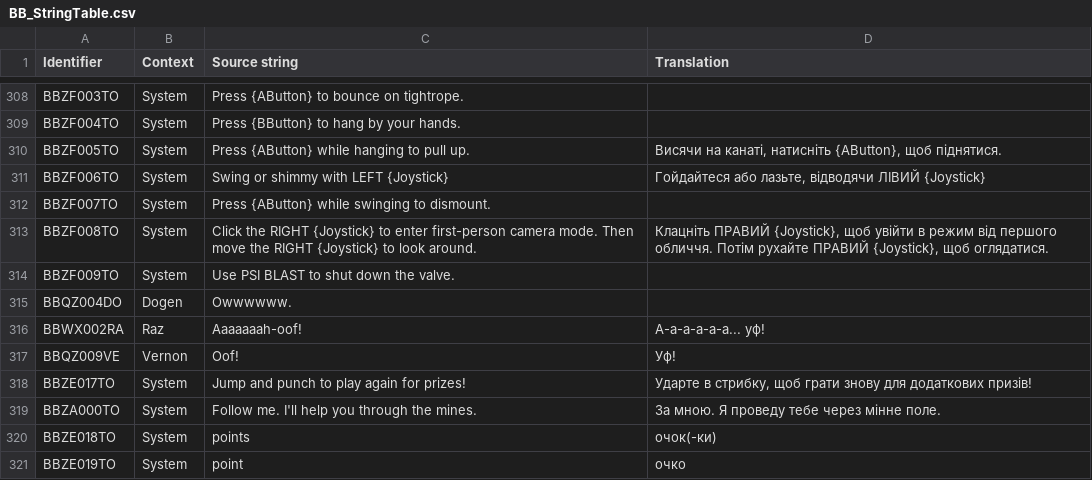
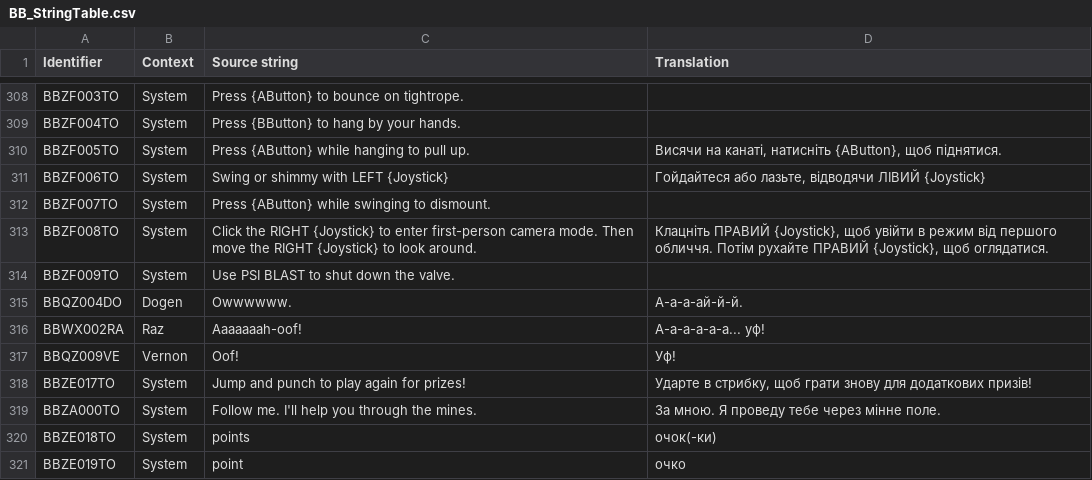
Before and after one commit to UHN5Y2hvbmF1dHMyVUE/UHN5Y2hvbmF1dHMyVUE-, a CSV file: Ukrainian/BB_StringTable.csv, drawn as a sheet; only a part is shown, gaps mark what is left out.

Commit message:
New translations bb_stringtable.csv (Ukrainian)

```diff
--- a/Ukrainian/BB_StringTable.csv
+++ b/Ukrainian/BB_StringTable.csv
@@ -314,3 +314,3 @@
 "BBZF009TO","System","Use PSI BLAST to shut down the valve.",""
-"BBQZ004DO","Dogen","Owwwwww.",""
+"BBQZ004DO","Dogen","Owwwwww.","А-а-а-ай-й-й."
 "BBWX002RA","Raz","Aaaaaaah-oof!","А-а-а-а-а-а... уф!"
```
